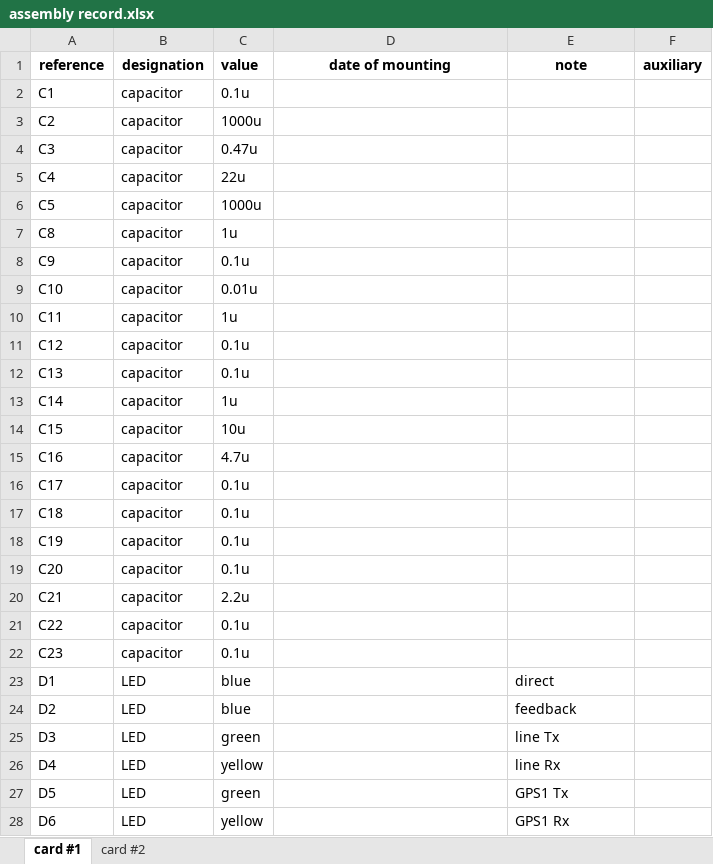
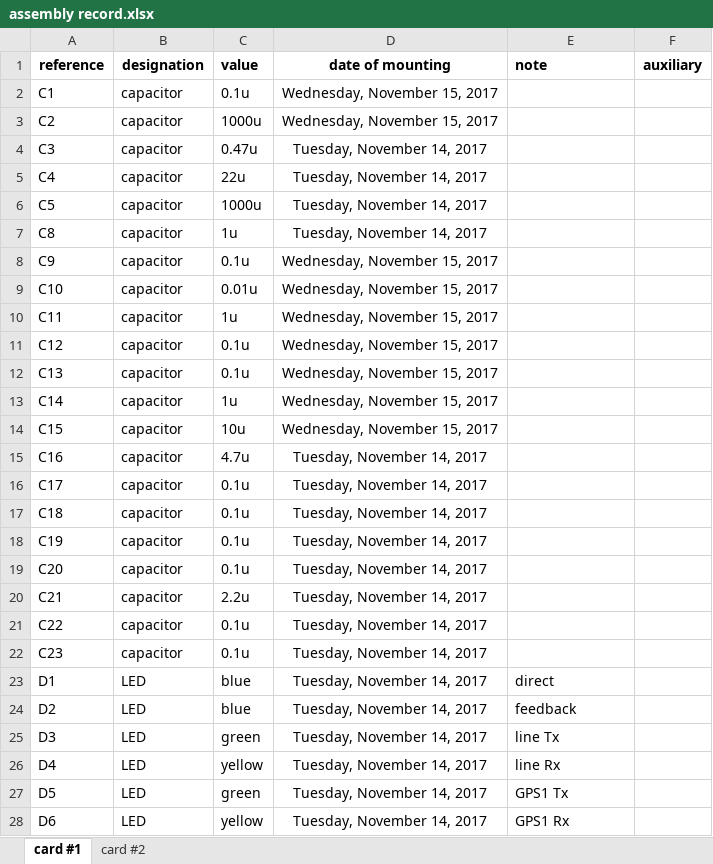
Before and after one commit to aderhol/Clock_Synchronization, an Excel workbook: Interface/Hardware/Assembly/assembly record.xlsx, sheet card #1, drawn as a sheet; only a part is shown; values as stored, in another font and other column widths than the file's, no borders; conditional formats not drawn; the diff covers the shown part only; the diff names each change by its address in the sheet, - before the commit and + after, or states it on an @@ line.

Commit message:
card #1 assembled

```diff
--- a/Interface/Hardware/Assembly/assembly record.xlsx (sheet card #1)
+++ b/Interface/Hardware/Assembly/assembly record.xlsx (sheet card #1)
-E1 alignment: center
+E1 alignment: left
-D2:D3 (date of mounting): (empty)
+D2:D3 (date of mounting): Wednesday, November 15, 2017
-D4:D7 (date of mounting): (empty)
+D4:D7 (date of mounting): Tuesday, November 14, 2017
-D8:D14 (date of mounting): (empty)
+D8:D14 (date of mounting): Wednesday, November 15, 2017
-D15:D28 (date of mounting): (empty)
+D15:D28 (date of mounting): Tuesday, November 14, 2017
```
Also changed, not shown: 74 edited cells elsewhere in this sheet.
